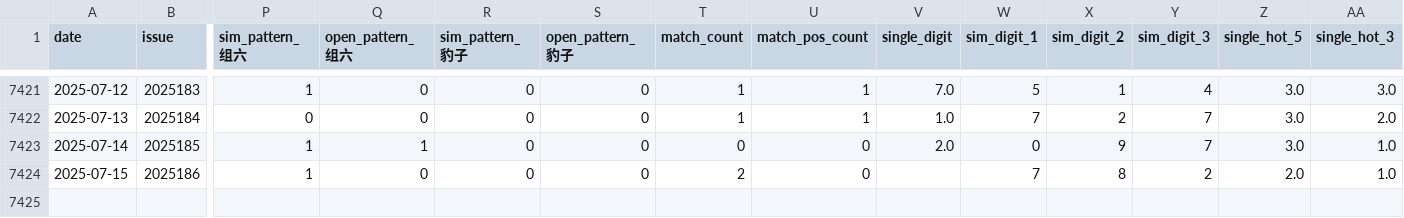
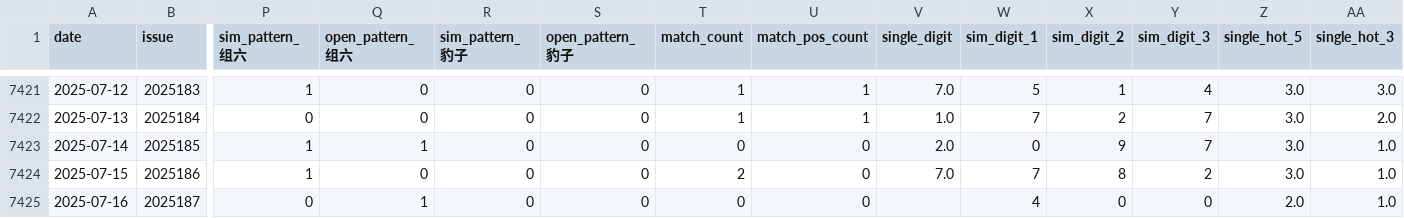
Before and after one commit to suwei8/Pinble3D_Predictor_v3, a CSV file: data/3d_shijihao_labels.csv, drawn as a sheet; only a part is shown, gaps mark what is left out; rows hold the shown columns only; the diff names each change by its address in the sheet, - before the commit and + after, or states it on an @@ line.

```diff
--- a/data/3d_shijihao_labels.csv
+++ b/data/3d_shijihao_labels.csv
-V7424 (single_digit): (empty)
+V7424 (single_digit): 7.0
-Z7424 (single_hot_5): 2.0
+Z7424 (single_hot_5): 3.0
+row 7425: 2025-07-16 | 2025187 | 0 | 1 | 0 | 0 | 0 | 0 |  | 4 | 0 | 0 | 2.0 | 1.0
```
Also changed, not shown: data/3d_shijihao_features.csv, data/3d_shijihao_history.csv.
